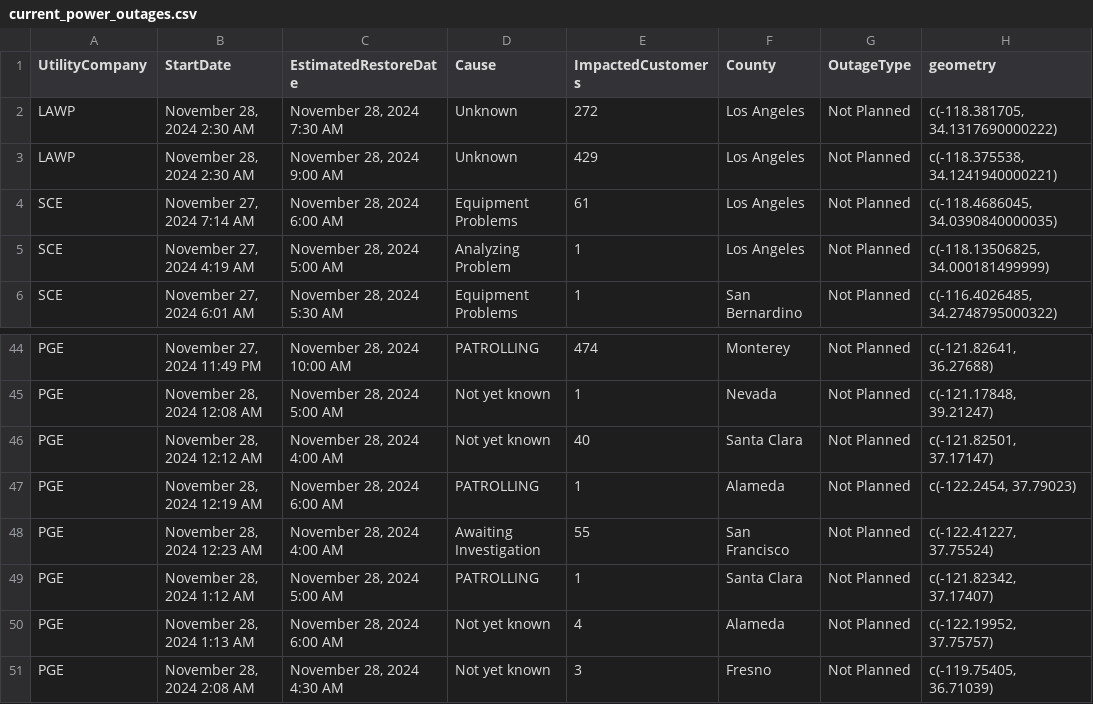
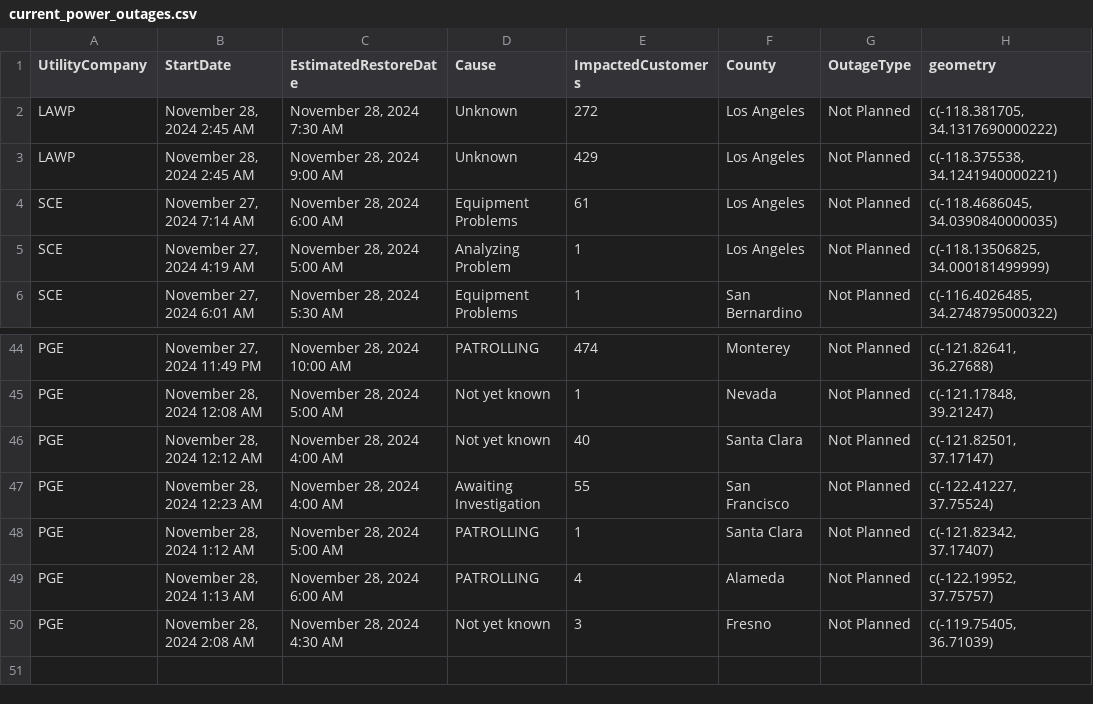
Before and after one commit to abcotvdata/power_outage_tracker, a CSV file: current_power_outages.csv, drawn as a sheet; only a part is shown, gaps mark what is left out.

```diff
--- a/current_power_outages.csv
+++ b/current_power_outages.csv
@@ -1,4 +1,4 @@
 UtilityCompany,StartDate,EstimatedRestoreDate,Cause,ImpactedCustomers,County,OutageType,geometry
-LAWP,"November 28, 2024  2:30 AM","November 28, 2024  7:30 AM",Unknown,272,Los Angeles,Not Planned,"c(-118.381705, 34.1317690000222)"
-LAWP,"November 28, 2024  2:30 AM","November 28, 2024  9:00 AM",Unknown,429,Los Angeles,Not Planned,"c(-118.375538, 34.1241940000221)"
+LAWP,"November 28, 2024  2:45 AM","November 28, 2024  7:30 AM",Unknown,272,Los Angeles,Not Planned,"c(-118.381705, 34.1317690000222)"
+LAWP,"November 28, 2024  2:45 AM","November 28, 2024  9:00 AM",Unknown,429,Los Angeles,Not Planned,"c(-118.375538, 34.1241940000221)"
 SCE,"November 27, 2024  7:14 AM","November 28, 2024  6:00 AM",Equipment Problems,61,Los Angeles,Not Planned,"c(-118.4686045, 34.0390840000035)"
@@ -46,6 +46,5 @@ PGE,"November 28, 2024 12:08 AM","November 28, 2024  5:00 AM",Not yet known,1,Ne
 PGE,"November 28, 2024 12:12 AM","November 28, 2024  4:00 AM",Not yet known,40,Santa Clara,Not Planned,"c(-121.82501, 37.17147)"
-PGE,"November 28, 2024 12:19 AM","November 28, 2024  6:00 AM",PATROLLING,1,Alameda,Not Planned,"c(-122.2454, 37.79023)"
 PGE,"November 28, 2024 12:23 AM","November 28, 2024  4:00 AM",Awaiting Investigation,55,San Francisco,Not Planned,"c(-122.41227, 37.75524)"
 PGE,"November 28, 2024  1:12 AM","November 28, 2024  5:00 AM",PATROLLING,1,Santa Clara,Not Planned,"c(-121.82342, 37.17407)"
-PGE,"November 28, 2024  1:13 AM","November 28, 2024  6:00 AM",Not yet known,4,Alameda,Not Planned,"c(-122.19952, 37.75757)"
+PGE,"November 28, 2024  1:13 AM","November 28, 2024  6:00 AM",PATROLLING,4,Alameda,Not Planned,"c(-122.19952, 37.75757)"
 PGE,"November 28, 2024  2:08 AM","November 28, 2024  4:30 AM",Not yet known,3,Fresno,Not Planned,"c(-119.75405, 36.71039)"
```
Also changed, not shown: 5 other files.
